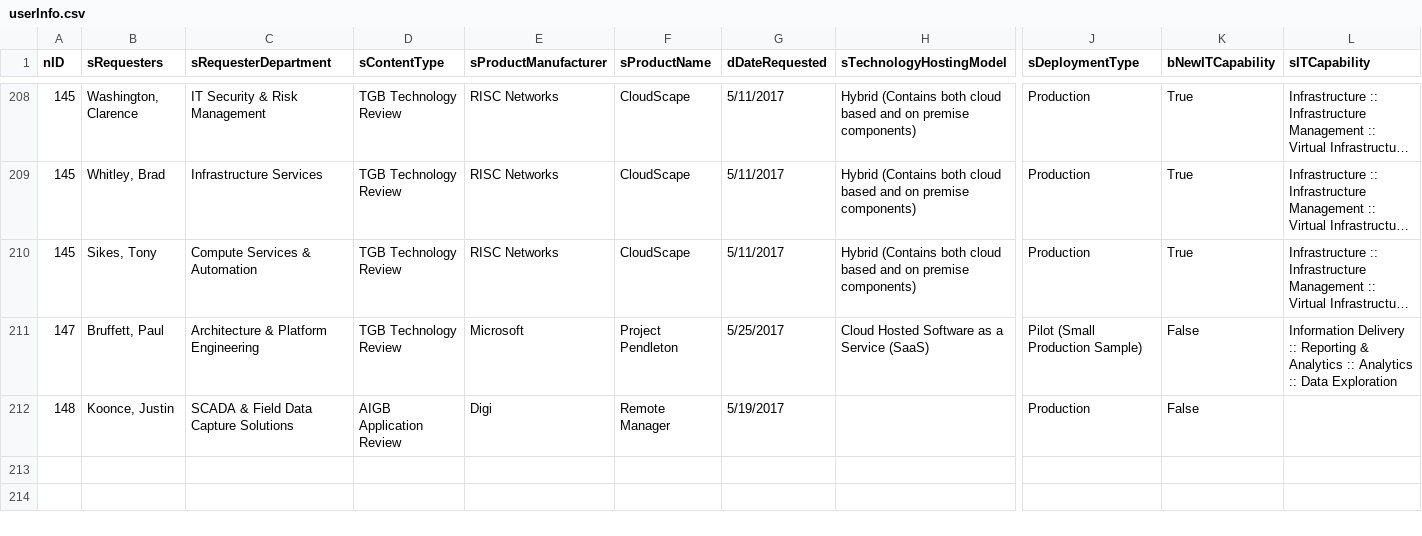
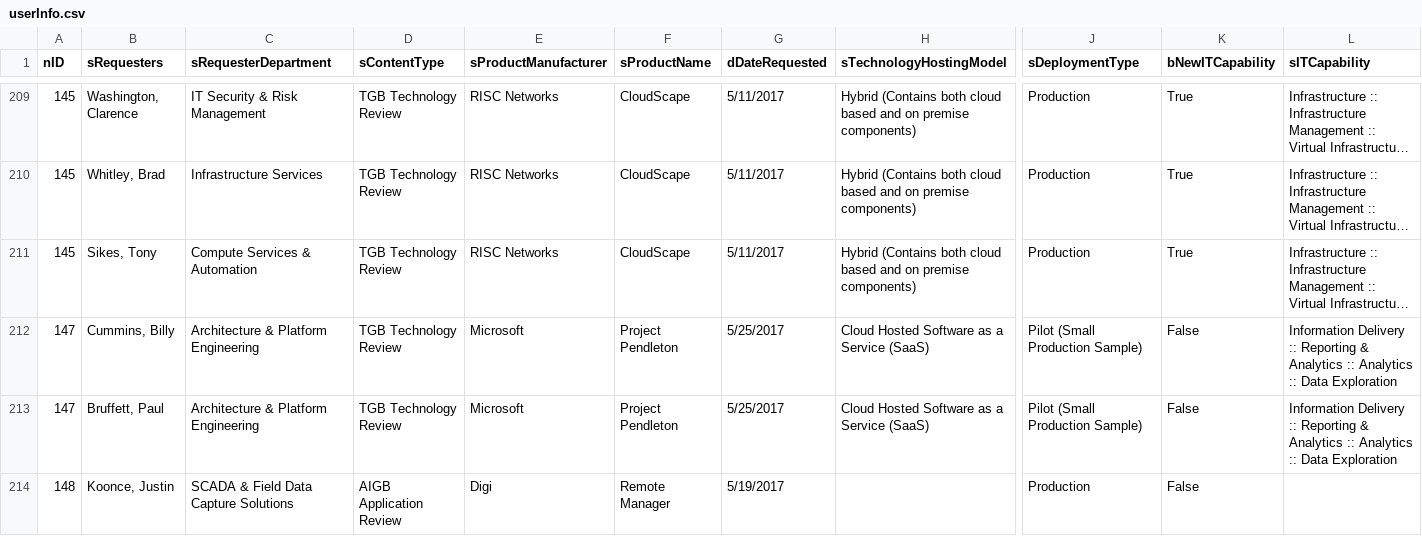
Before and after one commit to washicjr/apps, a CSV file: exports/csv/userInfo.csv, drawn as a sheet; only a part is shown, gaps mark what is left out; long unchanged cells end in …; rows hold the shown columns only; the diff covers the shown part only; the diff names each change by its address in the sheet, - before the commit and + after, or states it on an @@ line.

Commit message:
Weekly data and report refresh

```diff
--- a/exports/csv/userInfo.csv
+++ b/exports/csv/userInfo.csv
+row 212: 147 | Cummins, Billy | Architecture & Platform Engineering | TGB Technology Review | Microsoft | Project Pendleton | 5/25/2017 | Cloud Hosted Software as a Service (SaaS) | Pilot (Small Production Sample) | False | Information Delivery :: Reporting & Analytics :: Analytics :: Data Exploration
```
Also changed, not shown: 4 added rows and 1 edited cell elsewhere in this file, exports/csv/consolidated.csv, exports/csv/contacts.csv, 11 other files.
